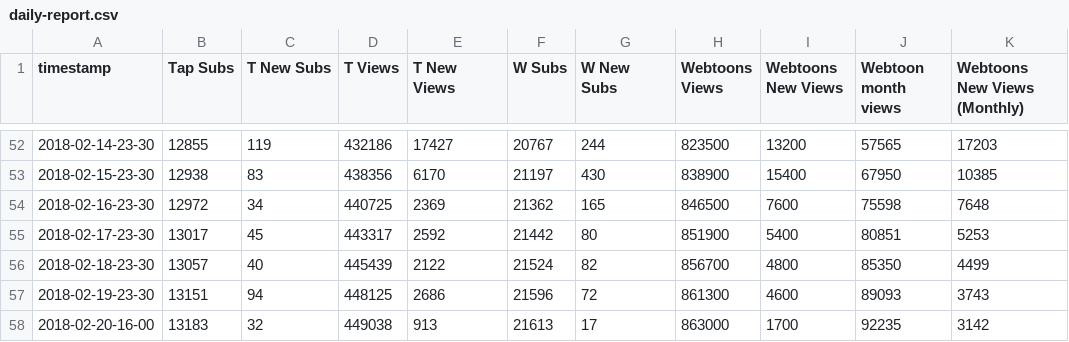
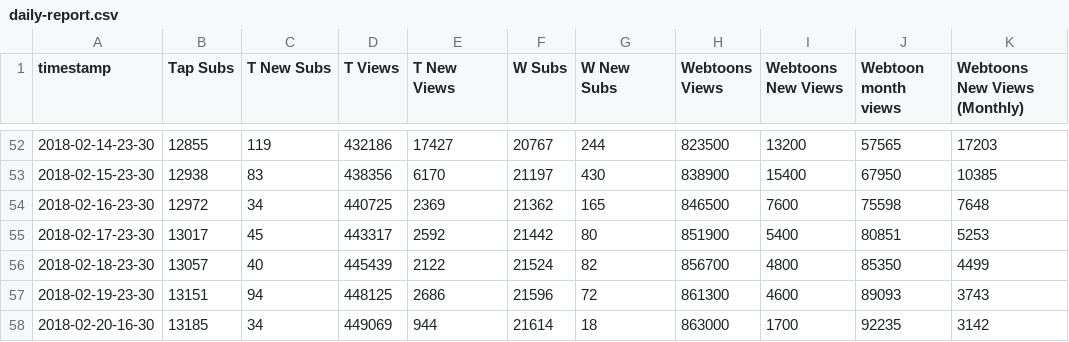
Before and after one commit to kshitijl/camellia-stats, a CSV file: output-artifacts/daily-report.csv, drawn as a sheet; only a part is shown, gaps mark what is left out; the diff names each change by its address in the sheet, - before the commit and + after, or states it on an @@ line.

```diff
--- a/output-artifacts/daily-report.csv
+++ b/output-artifacts/daily-report.csv
-A58 (timestamp): 2018-02-20-16-00
+A58 (timestamp): 2018-02-20-16-30
-B58 (Tap Subs): 13183
+B58 (Tap Subs): 13185
-C58 (T New Subs): 32
+C58 (T New Subs): 34
-D58 (T Views): 449038
+D58 (T Views): 449069
-E58 (T New Views): 913
+E58 (T New Views): 944
-F58 (W Subs): 21613
+F58 (W Subs): 21614
-G58 (W New Subs): 17
+G58 (W New Subs): 18
```
Also changed, not shown: output-artifacts/full-report.csv, output-artifacts/rank-report.csv, 1 other file.
